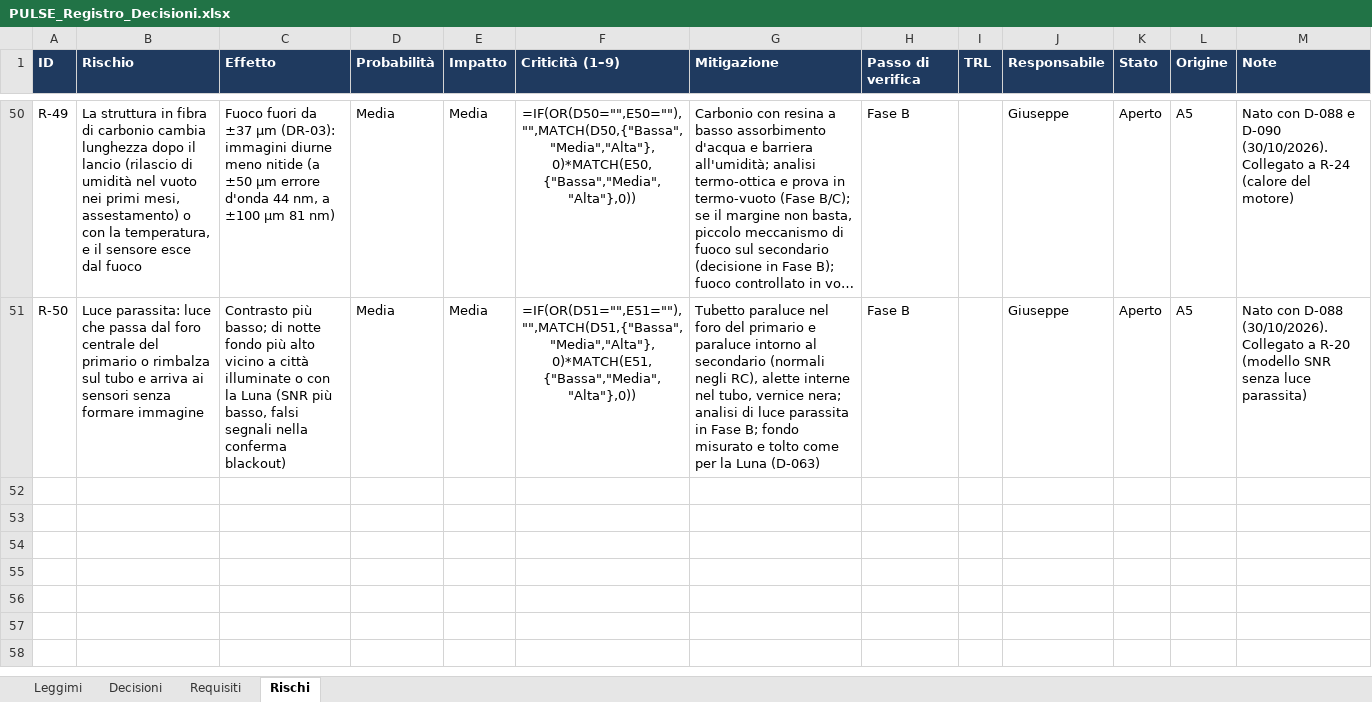
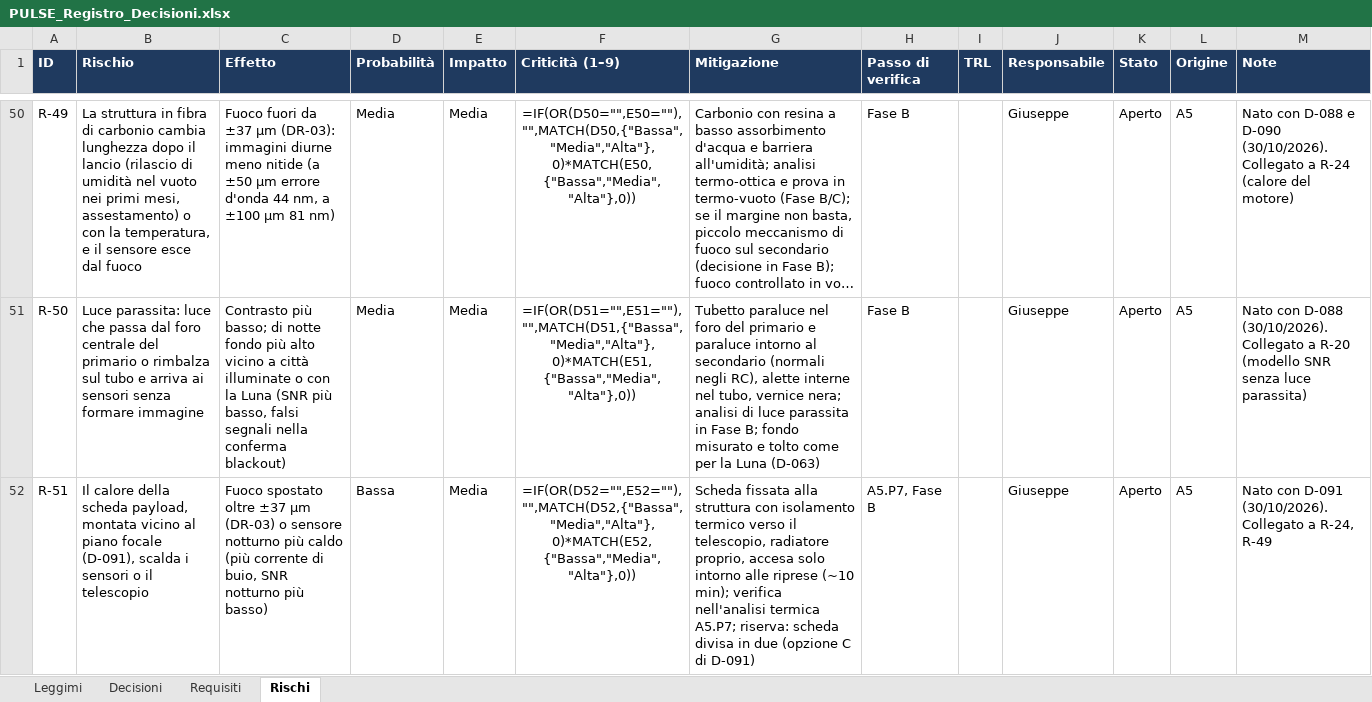
Before and after one commit to GiulianoPennacchioJ/PULSE-16u-cubesat, an Excel workbook: PULSE_Registro_Decisioni.xlsx, sheet Rischi, drawn as a sheet; only a part is shown, gaps mark what is left out; long unchanged cells end in …; values as stored, in another font and other column widths than the file's, no borders; formulas without a stored value are shown as written; conditional formats not drawn; the diff names each change by its address in the sheet, - before the commit and + after, or states it on an @@ line.

Commit message:
FASE A5

```diff
--- a/PULSE_Registro_Decisioni.xlsx (sheet Rischi)
+++ b/PULSE_Registro_Decisioni.xlsx (sheet Rischi)
+row 52: R-51 | Il calore della scheda payload, montata vicino al piano focale (D-091), scalda i sensori o il telescopio | Fuoco spostato oltre ±37 µm (DR-03) o sensore notturno più caldo (più corrente di buio, SNR notturno più basso) | Bassa | Media | =IF(OR(D52="",E52=""),"",MATCH(D52,{"Bassa","Media","Alta"},0)*MATCH(E52,{"Bassa","Media","Alta"},0)) | Scheda fissata alla struttura con isolamento termico verso il telescopio, radiatore proprio, accesa solo intorno alle riprese (~10 min); verifica nell'analisi termica A5.P7; riserva: scheda divisa in due (opzione C di D-091) | A5.P7, Fase B |  | Giuseppe | Aperto | A5 | Nato con D-091 (30/10/2026). Collegato a R-24, R-49
```
Also changed, not shown: sheet Decisioni, PULSE_Budget_FaseA.xlsx.
